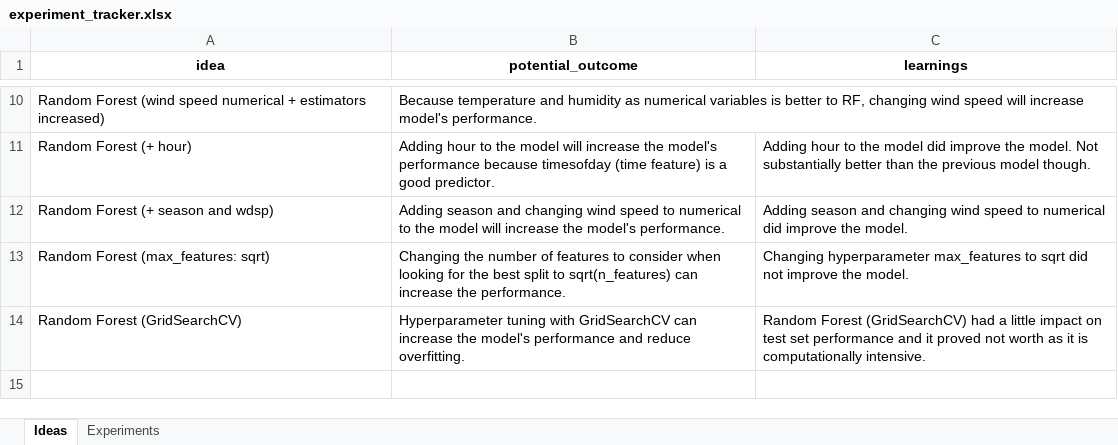
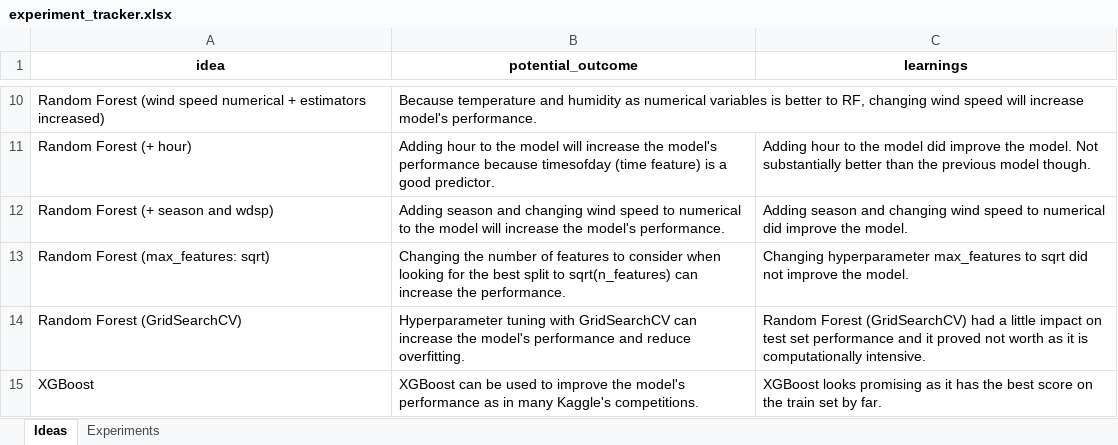
Before and after one commit to pessini/moby-bikes, an Excel workbook: documentation/experiment_tracker.xlsx, sheet Ideas, drawn as a sheet; only a part is shown, gaps mark what is left out; values as stored, in another font and other column widths than the file's, no borders; the diff names each change by its address in the sheet, - before the commit and + after, or states it on an @@ line.

Commit message:
feat: XGBoost model

```diff
--- a/documentation/experiment_tracker.xlsx (sheet Ideas)
+++ b/documentation/experiment_tracker.xlsx (sheet Ideas)
+row 15: XGBoost | XGBoost can be used to improve the model's performance as in many Kaggle's competitions. | XGBoost looks promising as it has the best score on the train set by far.
```
Also changed, not shown: sheet Experiments, 1 other file.
